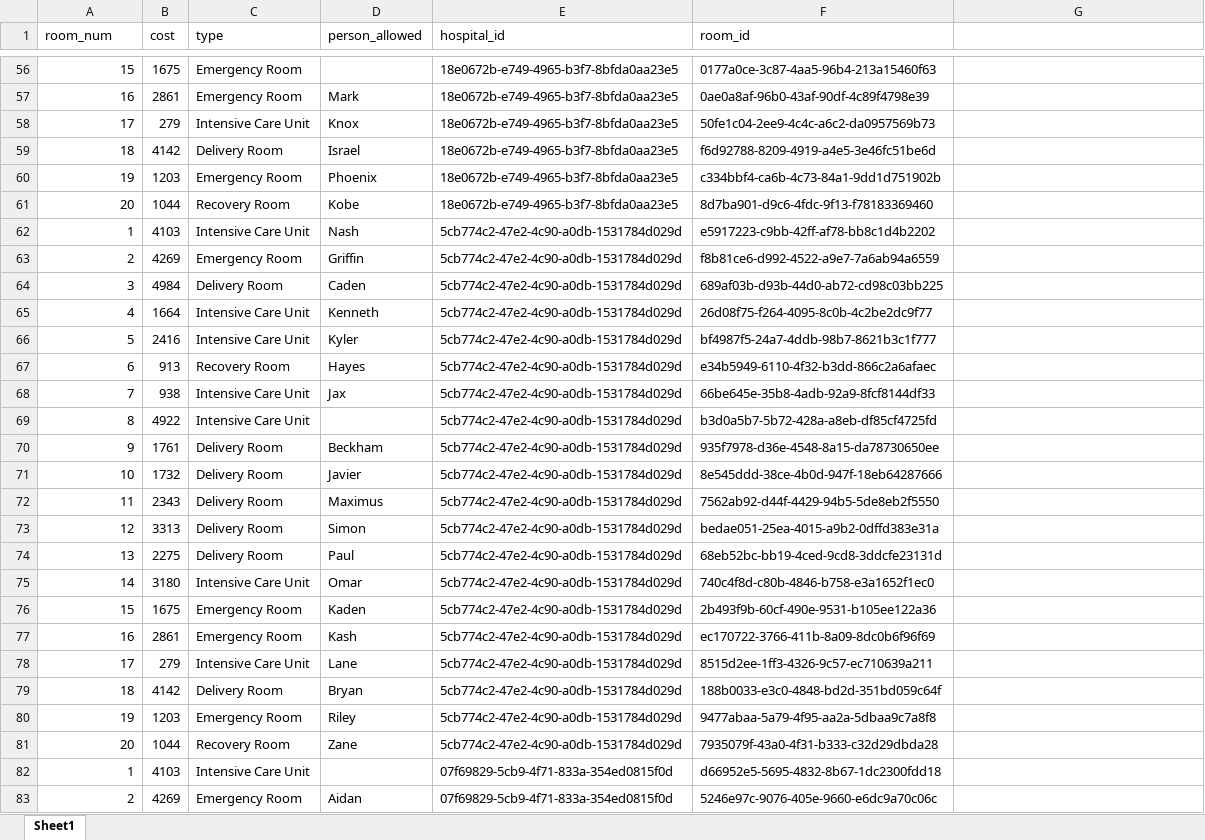
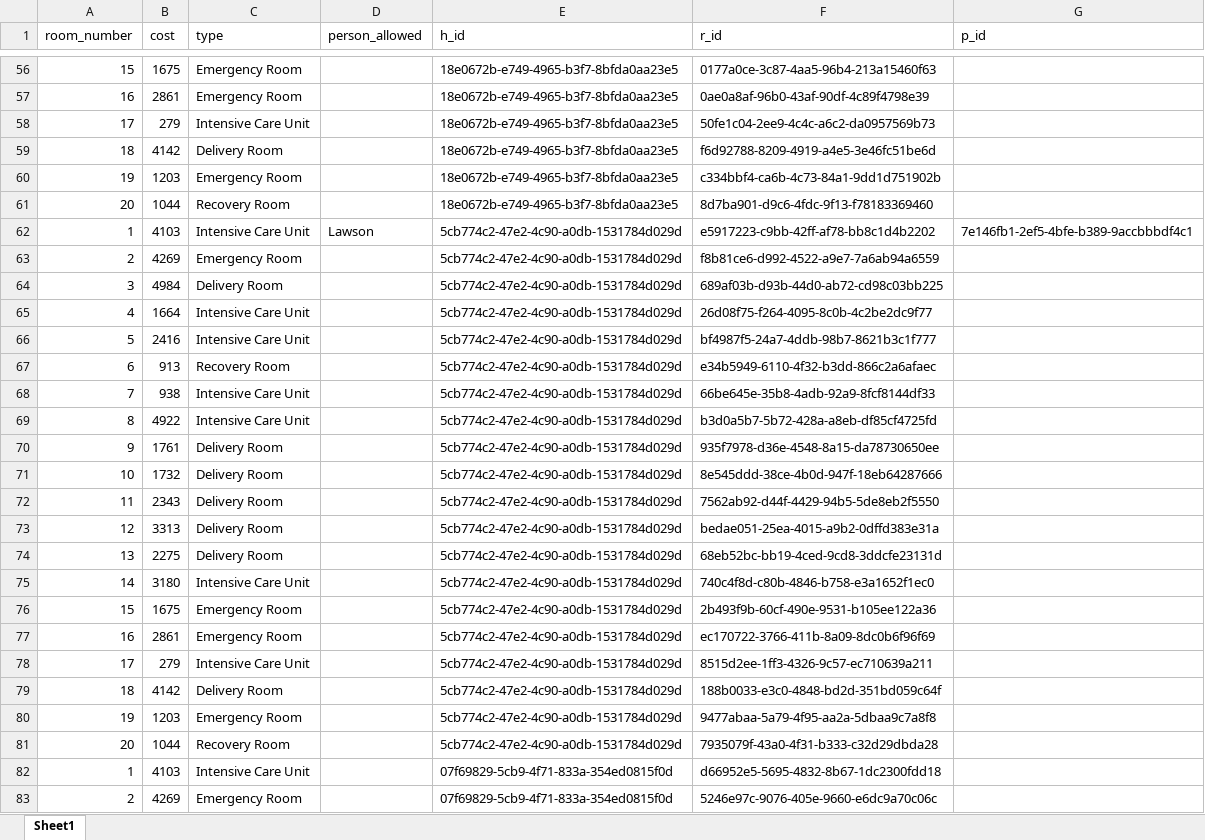
Before and after one commit to PalaciosYoan/Hospital_Management_System, an Excel workbook: data/rooms.xlsx, sheet Sheet1, drawn as a sheet; only a part is shown, gaps mark what is left out; values as stored, in another font and other column widths than the file's, no borders; the diff covers the shown part only; the diff names each change by its address in the sheet, - before the commit and + after, or states it on an @@ line.

```diff
--- a/data/rooms.xlsx (sheet Sheet1)
+++ b/data/rooms.xlsx (sheet Sheet1)
-A1: room_num
+A1: room_number
-E1: hospital_id
+E1: h_id
-F1: room_id
+F1: r_id
-G1: (empty)
+G1: p_id
-D57 (person_allowed): Mark
+D57 (person_allowed): (empty)
-D58 (person_allowed): Knox
+D58 (person_allowed): (empty)
-D59 (person_allowed): Israel
+D59 (person_allowed): (empty)
-D60 (person_allowed): Phoenix
+D60 (person_allowed): (empty)
-D61 (person_allowed): Kobe
+D61 (person_allowed): (empty)
-D62 (person_allowed): Nash
+D62 (person_allowed): Lawson
-G62 (p_id): (empty)
+G62 (p_id): 7e146fb1-2ef5-4bfe-b389-9accbbbdf4c1
-D63 (person_allowed): Griffin
+D63 (person_allowed): (empty)
-D64 (person_allowed): Caden
+D64 (person_allowed): (empty)
-D65 (person_allowed): Kenneth
+D65 (person_allowed): (empty)
-D66 (person_allowed): Kyler
+D66 (person_allowed): (empty)
-D67 (person_allowed): Hayes
+D67 (person_allowed): (empty)
-D68 (person_allowed): Jax
+D68 (person_allowed): (empty)
-D70 (person_allowed): Beckham
+D70 (person_allowed): (empty)
-D71 (person_allowed): Javier
+D71 (person_allowed): (empty)
-D72 (person_allowed): Maximus
+D72 (person_allowed): (empty)
-D73 (person_allowed): Simon
+D73 (person_allowed): (empty)
-D74 (person_allowed): Paul
+D74 (person_allowed): (empty)
-D75 (person_allowed): Omar
+D75 (person_allowed): (empty)
-D76 (person_allowed): Kaden
+D76 (person_allowed): (empty)
-D77 (person_allowed): Kash
+D77 (person_allowed): (empty)
-D78 (person_allowed): Lane
+D78 (person_allowed): (empty)
-D79 (person_allowed): Bryan
+D79 (person_allowed): (empty)
-D80 (person_allowed): Riley
+D80 (person_allowed): (empty)
-D81 (person_allowed): Zane
+D81 (person_allowed): (empty)
-D83 (person_allowed): Aidan
+D83 (person_allowed): (empty)
```
Also changed, not shown: 162 edited cells elsewhere in this sheet, data/nurse.xlsx, 9 other files.
